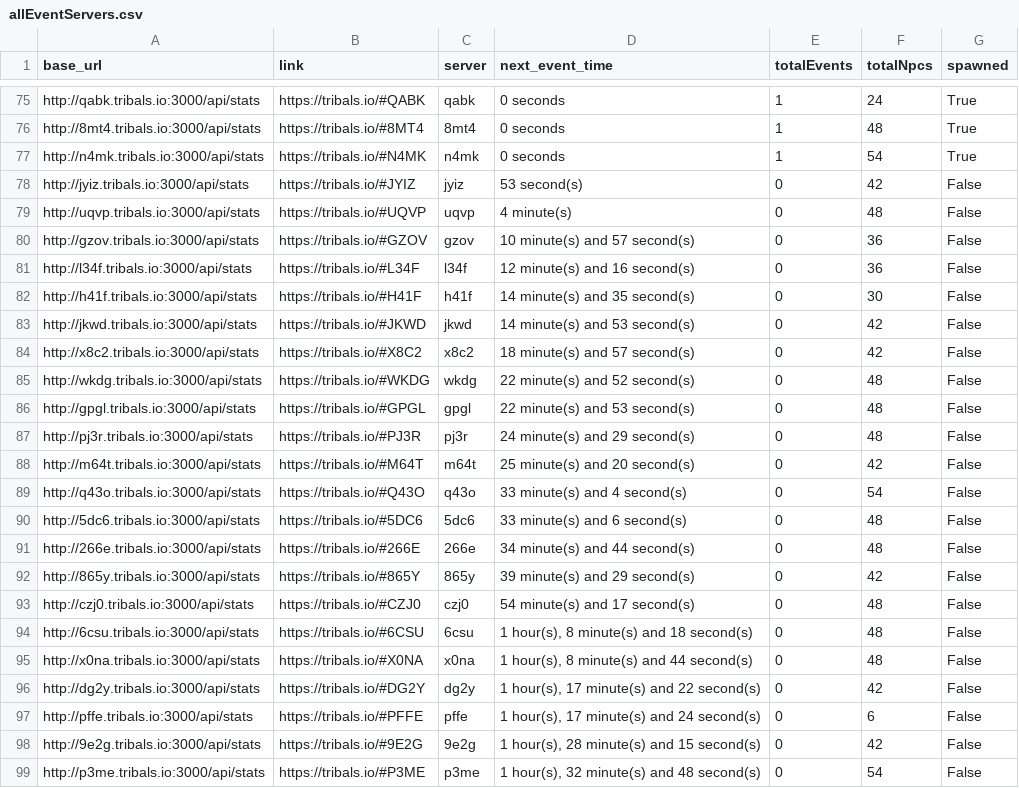
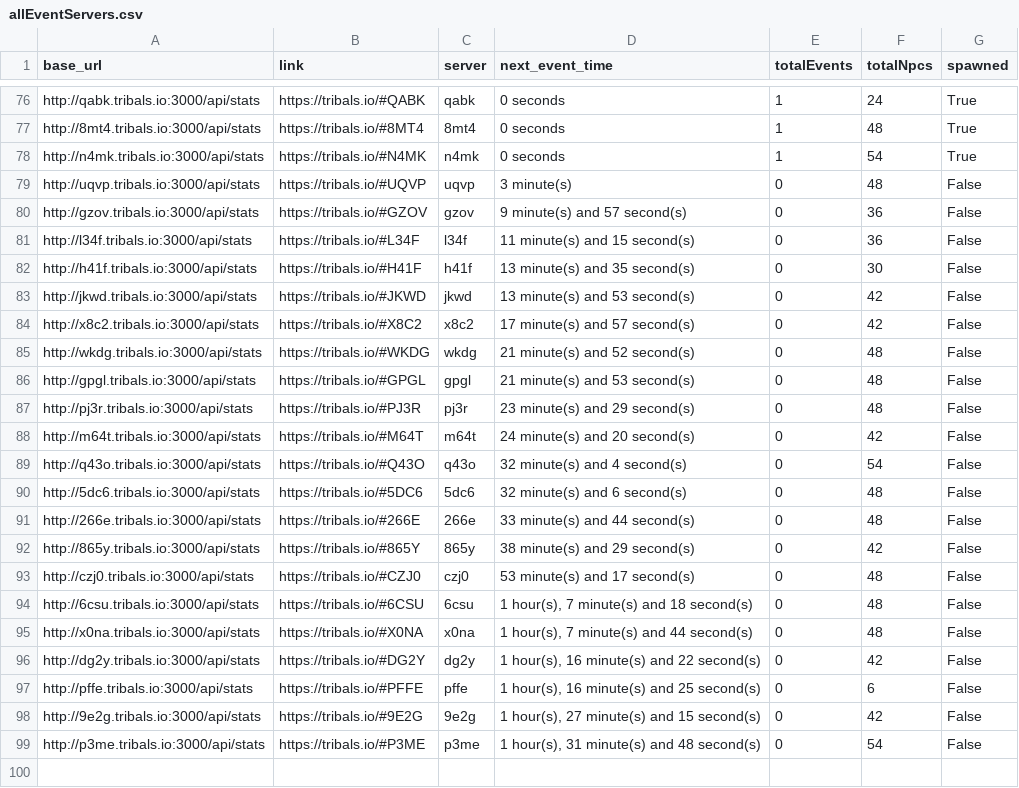
Before and after one commit to HCWcoder/adad, a CSV file: allEventServers.csv, drawn as a sheet; only a part is shown, gaps mark what is left out; the diff covers the shown part only.

```diff
--- a/allEventServers.csv
+++ b/allEventServers.csv
@@ -77,23 +78,22 @@ http://8mt4.tribals.io:3000/api/stats,https://tribals.io/#8MT4,8mt4,0 seconds,1,
 http://n4mk.tribals.io:3000/api/stats,https://tribals.io/#N4MK,n4mk,0 seconds,1,54,True
-http://jyiz.tribals.io:3000/api/stats,https://tribals.io/#JYIZ,jyiz,53 second(s),0,42,False
-http://uqvp.tribals.io:3000/api/stats,https://tribals.io/#UQVP,uqvp,4 minute(s),0,48,False
-http://gzov.tribals.io:3000/api/stats,https://tribals.io/#GZOV,gzov,10 minute(s) and 57 second(s),0,36,False
-http://l34f.tribals.io:3000/api/stats,https://tribals.io/#L34F,l34f,12 minute(s) and 16 second(s),0,36,False
-http://h41f.tribals.io:3000/api/stats,https://tribals.io/#H41F,h41f,14 minute(s) and 35 second(s),0,30,False
-http://jkwd.tribals.io:3000/api/stats,https://tribals.io/#JKWD,jkwd,14 minute(s) and 53 second(s),0,42,False
-http://x8c2.tribals.io:3000/api/stats,https://tribals.io/#X8C2,x8c2,18 minute(s) and 57 second(s),0,42,False
-http://wkdg.tribals.io:3000/api/stats,https://tribals.io/#WKDG,wkdg,22 minute(s) and 52 second(s),0,48,False
-http://gpgl.tribals.io:3000/api/stats,https://tribals.io/#GPGL,gpgl,22 minute(s) and 53 second(s),0,48,False
-http://pj3r.tribals.io:3000/api/stats,https://tribals.io/#PJ3R,pj3r,24 minute(s) and 29 second(s),0,48,False
-http://m64t.tribals.io:3000/api/stats,https://tribals.io/#M64T,m64t,25 minute(s) and 20 second(s),0,42,False
-http://q43o.tribals.io:3000/api/stats,https://tribals.io/#Q43O,q43o,33 minute(s) and 4 second(s),0,54,False
-http://5dc6.tribals.io:3000/api/stats,https://tribals.io/#5DC6,5dc6,33 minute(s) and 6 second(s),0,48,False
-http://266e.tribals.io:3000/api/stats,https://tribals.io/#266E,266e,34 minute(s) and 44 second(s),0,48,False
-http://865y.tribals.io:3000/api/stats,https://tribals.io/#865Y,865y,39 minute(s) and 29 second(s),0,42,False
-http://czj0.tribals.io:3000/api/stats,https://tribals.io/#CZJ0,czj0,54 minute(s) and 17 second(s),0,48,False
-http://6csu.tribals.io:3000/api/stats,https://tribals.io/#6CSU,6csu,"1 hour(s), 8 minute(s) and 18 second(s)",0,48,False
-http://x0na.tribals.io:3000/api/stats,https://tribals.io/#X0NA,x0na,"1 hour(s), 8 minute(s) and 44 second(s)",0,48,False
-http://dg2y.tribals.io:3000/api/stats,https://tribals.io/#DG2Y,dg2y,"1 hour(s), 17 minute(s) and 22 second(s)",0,42,False
-http://pffe.tribals.io:3000/api/stats,https://tribals.io/#PFFE,pffe,"1 hour(s), 17 minute(s) and 24 second(s)",0,6,False
-http://9e2g.tribals.io:3000/api/stats,https://tribals.io/#9E2G,9e2g,"1 hour(s), 28 minute(s) and 15 second(s)",0,42,False
-http://p3me.tribals.io:3000/api/stats,https://tribals.io/#P3ME,p3me,"1 hour(s), 32 minute(s) and 48 second(s)",0,54,False
+http://uqvp.tribals.io:3000/api/stats,https://tribals.io/#UQVP,uqvp,3 minute(s),0,48,False
+http://gzov.tribals.io:3000/api/stats,https://tribals.io/#GZOV,gzov,9 minute(s) and 57 second(s),0,36,False
+http://l34f.tribals.io:3000/api/stats,https://tribals.io/#L34F,l34f,11 minute(s) and 15 second(s),0,36,False
+http://h41f.tribals.io:3000/api/stats,https://tribals.io/#H41F,h41f,13 minute(s) and 35 second(s),0,30,False
+http://jkwd.tribals.io:3000/api/stats,https://tribals.io/#JKWD,jkwd,13 minute(s) and 53 second(s),0,42,False
+http://x8c2.tribals.io:3000/api/stats,https://tribals.io/#X8C2,x8c2,17 minute(s) and 57 second(s),0,42,False
+http://wkdg.tribals.io:3000/api/stats,https://tribals.io/#WKDG,wkdg,21 minute(s) and 52 second(s),0,48,False
+http://gpgl.tribals.io:3000/api/stats,https://tribals.io/#GPGL,gpgl,21 minute(s) and 53 second(s),0,48,False
+http://pj3r.tribals.io:3000/api/stats,https://tribals.io/#PJ3R,pj3r,23 minute(s) and 29 second(s),0,48,False
+http://m64t.tribals.io:3000/api/stats,https://tribals.io/#M64T,m64t,24 minute(s) and 20 second(s),0,42,False
+http://q43o.tribals.io:3000/api/stats,https://tribals.io/#Q43O,q43o,32 minute(s) and 4 second(s),0,54,False
+http://5dc6.tribals.io:3000/api/stats,https://tribals.io/#5DC6,5dc6,32 minute(s) and 6 second(s),0,48,False
+http://266e.tribals.io:3000/api/stats,https://tribals.io/#266E,266e,33 minute(s) and 44 second(s),0,48,False
+http://865y.tribals.io:3000/api/stats,https://tribals.io/#865Y,865y,38 minute(s) and 29 second(s),0,42,False
+http://czj0.tribals.io:3000/api/stats,https://tribals.io/#CZJ0,czj0,53 minute(s) and 17 second(s),0,48,False
+http://6csu.tribals.io:3000/api/stats,https://tribals.io/#6CSU,6csu,"1 hour(s), 7 minute(s) and 18 second(s)",0,48,False
+http://x0na.tribals.io:3000/api/stats,https://tribals.io/#X0NA,x0na,"1 hour(s), 7 minute(s) and 44 second(s)",0,48,False
+http://dg2y.tribals.io:3000/api/stats,https://tribals.io/#DG2Y,dg2y,"1 hour(s), 16 minute(s) and 22 second(s)",0,42,False
+http://pffe.tribals.io:3000/api/stats,https://tribals.io/#PFFE,pffe,"1 hour(s), 16 minute(s) and 25 second(s)",0,6,False
+http://9e2g.tribals.io:3000/api/stats,https://tribals.io/#9E2G,9e2g,"1 hour(s), 27 minute(s) and 15 second(s)",0,42,False
+http://p3me.tribals.io:3000/api/stats,https://tribals.io/#P3ME,p3me,"1 hour(s), 31 minute(s) and 48 second(s)",0,54,False
```
Also changed, not shown: 1 added row and 17 moved rows elsewhere in this file.
